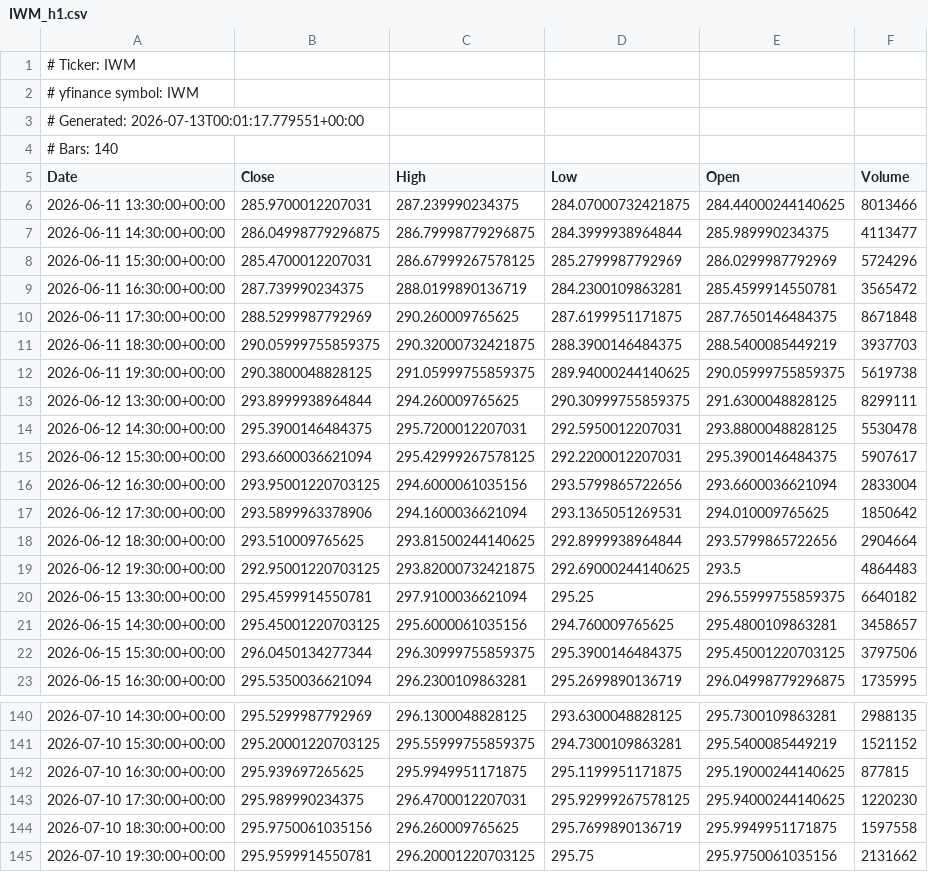
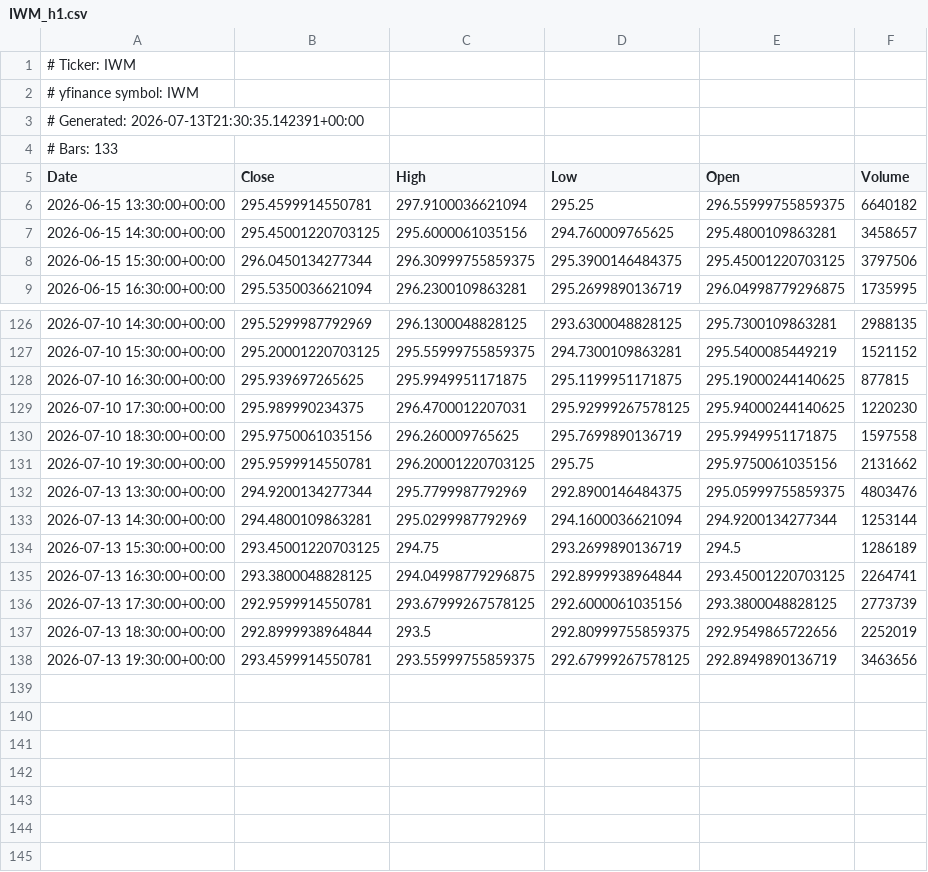
Before and after one commit to AnacolutheSophistiquEe/ohlcv-snapshots, a CSV file: IWM_h1.csv, drawn as a sheet; only a part is shown, gaps mark what is left out.

```diff
--- a/IWM_h1.csv
+++ b/IWM_h1.csv
@@ -2,19 +2,5 @@
 # yfinance symbol: IWM
-# Generated: 2026-07-13T00:01:17.779551+00:00
-# Bars: 140
+# Generated: 2026-07-13T21:30:35.142391+00:00
+# Bars: 133
 Date,Close,High,Low,Open,Volume
-2026-06-11 13:30:00+00:00,285.9700012207031,287.239990234375,284.07000732421875,284.44000244140625,8013466
-2026-06-11 14:30:00+00:00,286.04998779296875,286.79998779296875,284.3999938964844,285.989990234375,4113477
-2026-06-11 15:30:00+00:00,285.4700012207031,286.67999267578125,285.2799987792969,286.0299987792969,5724296
-2026-06-11 16:30:00+00:00,287.739990234375,288.0199890136719,284.2300109863281,285.4599914550781,3565472
-2026-06-11 17:30:00+00:00,288.5299987792969,290.260009765625,287.6199951171875,287.7650146484375,8671848
-2026-06-11 18:30:00+00:00,290.05999755859375,290.32000732421875,288.3900146484375,288.5400085449219,3937703
-2026-06-11 19:30:00+00:00,290.3800048828125,291.05999755859375,289.94000244140625,290.05999755859375,5619738
-2026-06-12 13:30:00+00:00,293.8999938964844,294.260009765625,290.30999755859375,291.6300048828125,8299111
-2026-06-12 14:30:00+00:00,295.3900146484375,295.7200012207031,292.5950012207031,293.8800048828125,5530478
-2026-06-12 15:30:00+00:00,293.6600036621094,295.42999267578125,292.2200012207031,295.3900146484375,5907617
-2026-06-12 16:30:00+00:00,293.95001220703125,294.6000061035156,293.5799865722656,293.6600036621094,2833004
-2026-06-12 17:30:00+00:00,293.5899963378906,294.1600036621094,293.1365051269531,294.010009765625,1850642
-2026-06-12 18:30:00+00:00,293.510009765625,293.81500244140625,292.8999938964844,293.5799865722656,2904664
-2026-06-12 19:30:00+00:00,292.95001220703125,293.82000732421875,292.69000244140625,293.5,4864483
 2026-06-15 13:30:00+00:00,295.4599914550781,297.9100036621094,295.25,296.55999755859375,6640182
@@ -145 +131,8 @@ Date,Close,High,Low,Open,Volume
 2026-07-10 19:30:00+00:00,295.9599914550781,296.20001220703125,295.75,295.9750061035156,2131662
+2026-07-13 13:30:00+00:00,294.9200134277344,295.7799987792969,292.8900146484375,295.05999755859375,4803476
+2026-07-13 14:30:00+00:00,294.4800109863281,295.0299987792969,294.1600036621094,294.9200134277344,1253144
+2026-07-13 15:30:00+00:00,293.45001220703125,294.75,293.2699890136719,294.5,1286189
+2026-07-13 16:30:00+00:00,293.3800048828125,294.04998779296875,292.8999938964844,293.45001220703125,2264741
+2026-07-13 17:30:00+00:00,292.9599914550781,293.67999267578125,292.6000061035156,293.3800048828125,2773739
+2026-07-13 18:30:00+00:00,292.8999938964844,293.5,292.80999755859375,292.9549865722656,2252019
+2026-07-13 19:30:00+00:00,293.4599914550781,293.55999755859375,292.67999267578125,292.8949890136719,3463656
```
Also changed, not shown: EWG_h1.csv, EWY_h1.csv, 57 other files.
